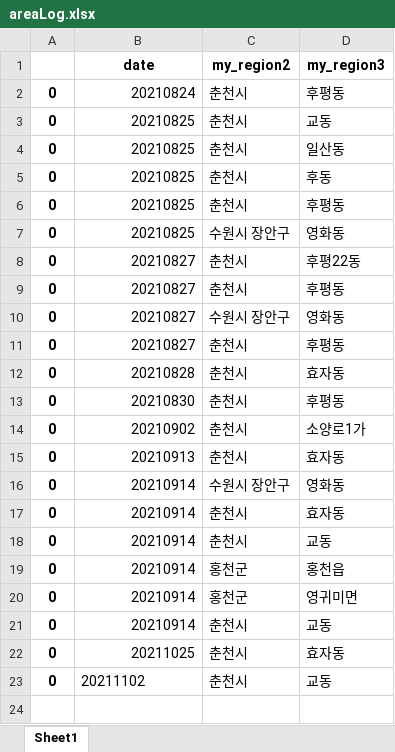
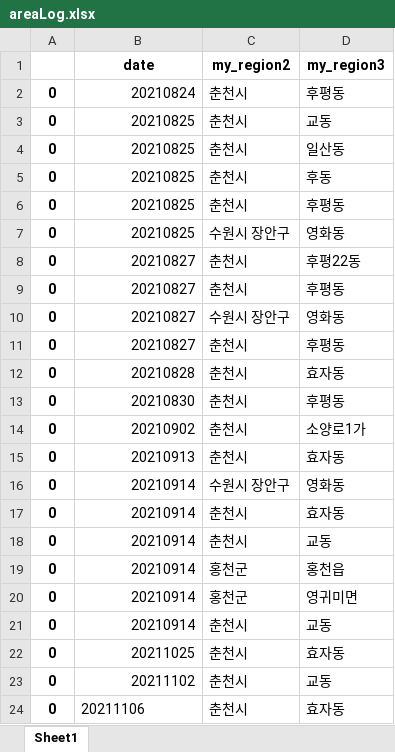
Before and after one commit to Kim-JeongUng/Corona_korea_keep-distance, an Excel workbook: server/testsite/areaLog.xlsx, sheet Sheet1, drawn as a sheet; values as stored, in another font and other column widths than the file's, no borders; the diff names each change by its address in the sheet, - before the commit and + after, or states it on an @@ line.

```diff
--- a/server/testsite/areaLog.xlsx (sheet Sheet1)
+++ b/server/testsite/areaLog.xlsx (sheet Sheet1)
-B23 alignment: left
+B23 alignment: right
+row 24: 0 | 20211106 | 춘천시 | 효자동
```
Also changed, not shown: 11 other files.
